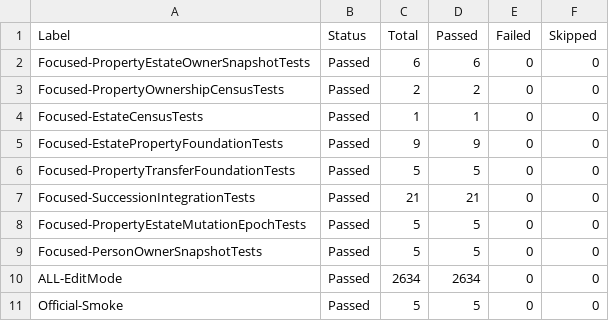
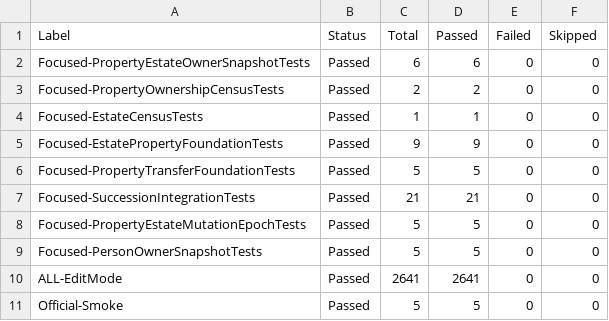
Before and after one commit to TorroisBr/Simulation, a CSV file: docs/validation/P12EPropertyEstateOwnerSnapshot/runs.csv, drawn as a sheet.

Commit message:
docs(p12e): revalidate owner snapshot on current base

```diff
--- a/docs/validation/P12EPropertyEstateOwnerSnapshot/runs.csv
+++ b/docs/validation/P12EPropertyEstateOwnerSnapshot/runs.csv
@@ -9,3 +9,3 @@
 "Focused-PersonOwnerSnapshotTests","Passed","5","5","0","0"
-"ALL-EditMode","Passed","2634","2634","0","0"
+"ALL-EditMode","Passed","2641","2641","0","0"
 "Official-Smoke","Passed","5","5","0","0"
```
Also changed, not shown: 22 other files.
